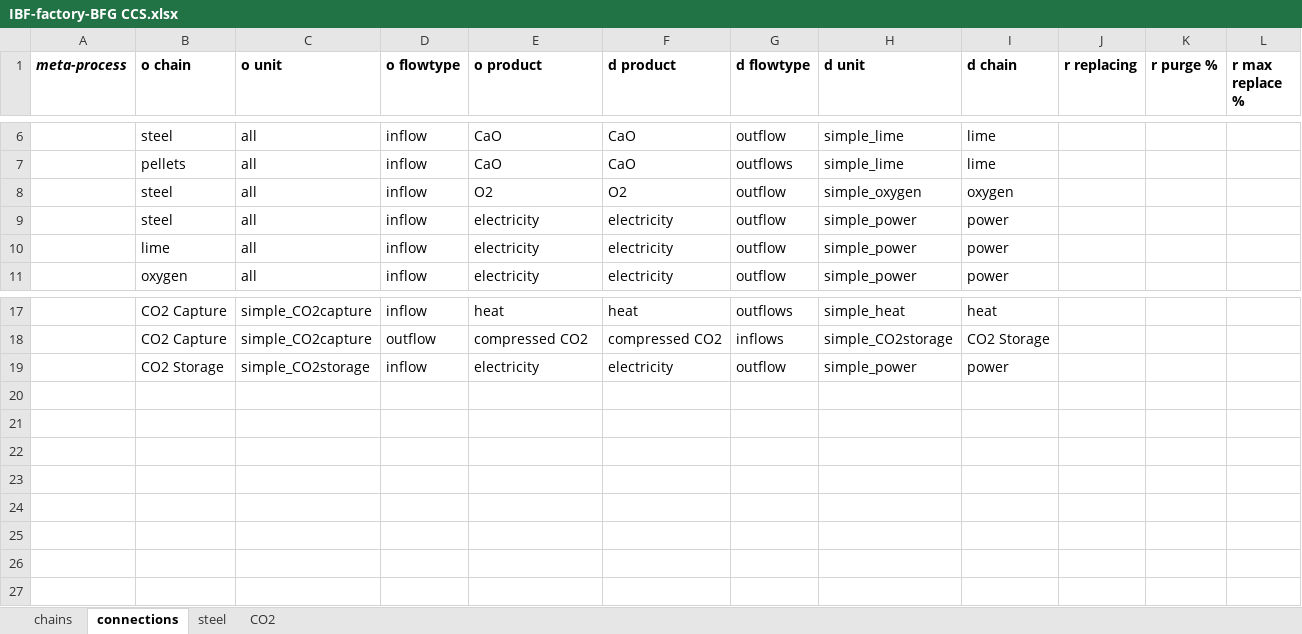
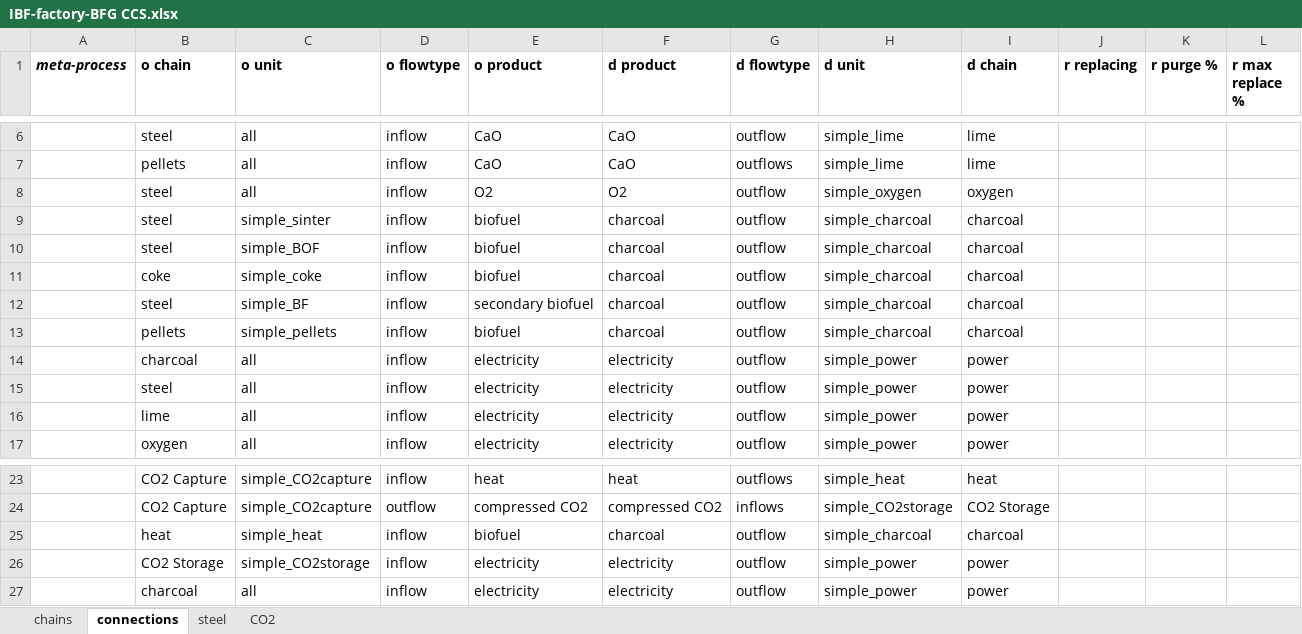
Before and after one commit to concoctions/BlackBlox, an Excel workbook: data/steel/factories/IBF-factory-BFG CCS.xlsx, sheet connections, drawn as a sheet; only a part is shown, gaps mark what is left out; values as stored, in another font and other column widths than the file's, no borders; the diff names each change by its address in the sheet, - before the commit and + after, or states it on an @@ line.

```diff
--- a/data/steel/factories/IBF-factory-BFG CCS.xlsx (sheet connections)
+++ b/data/steel/factories/IBF-factory-BFG CCS.xlsx (sheet connections)
+row 9:  | steel | simple_sinter | inflow | biofuel | charcoal | outflow | simple_charcoal | charcoal
+row 10:  | steel | simple_BOF | inflow | biofuel | charcoal | outflow | simple_charcoal | charcoal
+row 11:  | coke | simple_coke | inflow | biofuel | charcoal | outflow | simple_charcoal | charcoal
+row 12:  | steel | simple_BF | inflow | secondary biofuel | charcoal | outflow | simple_charcoal | charcoal
+row 13:  | pellets | simple_pellets | inflow | biofuel | charcoal | outflow | simple_charcoal | charcoal
+row 14:  | charcoal | all | inflow | electricity | electricity | outflow | simple_power | power
+row 25:  | heat | simple_heat | inflow | biofuel | charcoal | outflow | simple_charcoal | charcoal
+row 27:  | charcoal | all | inflow | electricity | electricity | outflow | simple_power | power
```
Also changed, not shown: sheet chains, data/steel/factories/IBF_factory-CCS.xlsx, data/steel/factories/IBF_factory.xlsx, 7 other files.
